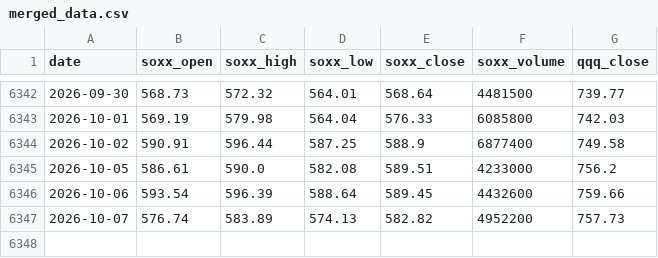
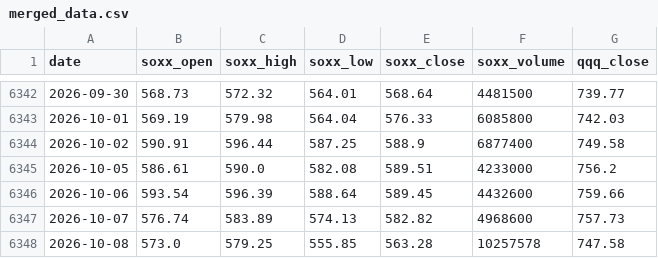
Before and after one commit to jini-bot/soxx-data, a CSV file: merged_data.csv, drawn as a sheet; only a part is shown, gaps mark what is left out.

```diff
--- a/merged_data.csv
+++ b/merged_data.csv
@@ -6346,2 +6346,3 @@
 2026-10-06,593.54,596.39,588.64,589.45,4432600,759.66
-2026-10-07,576.74,583.89,574.13,582.82,4952200,757.73
+2026-10-07,576.74,583.89,574.13,582.82,4968600,757.73
+2026-10-08,573.0,579.25,555.85,563.28,10257578,747.58
```
Also changed, not shown: kr_381180_raw.csv, kr_426030_raw.csv, 4 other files.
